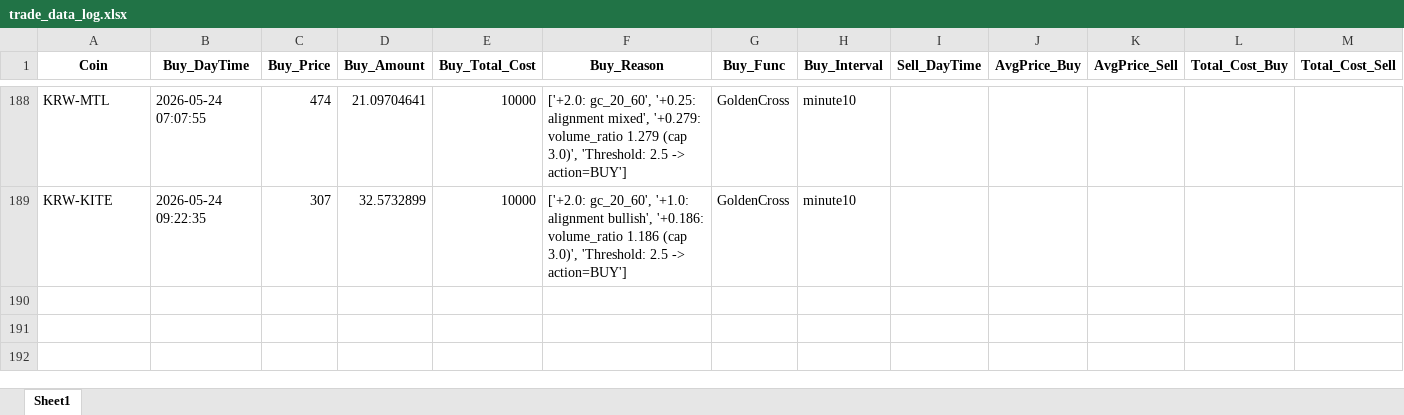
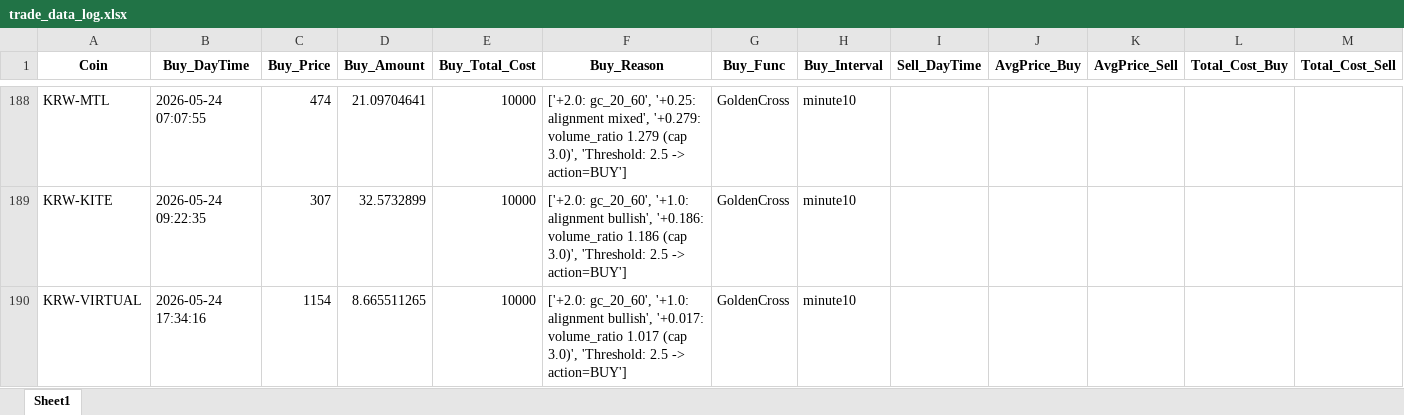
Before and after one commit to koala0111/koala0111.github.io, an Excel workbook: data/trade_data_log.xlsx, sheet Sheet1, drawn as a sheet; only a part is shown, gaps mark what is left out; values as stored, in another font and other column widths than the file's, no borders; rows hold the shown columns only; the diff names each change by its address in the sheet, - before the commit and + after, or states it on an @@ line.

Commit message:
Update data/trade_data_log.xlsx (2026-05-24 17:34:17 KST)

```diff
--- a/data/trade_data_log.xlsx (sheet Sheet1)
+++ b/data/trade_data_log.xlsx (sheet Sheet1)
+row 190: KRW-VIRTUAL | 2026-05-24 17:34:16 | 1154 | 8.665511265 | 10000 | ['+2.0: gc_20_60', '+1.0: alignment bullish', '+0.017: volume_ratio 1.017 (cap 3.0)', 'Threshold: 2.5 -> action=BUY'] | GoldenCross | minute10
```
